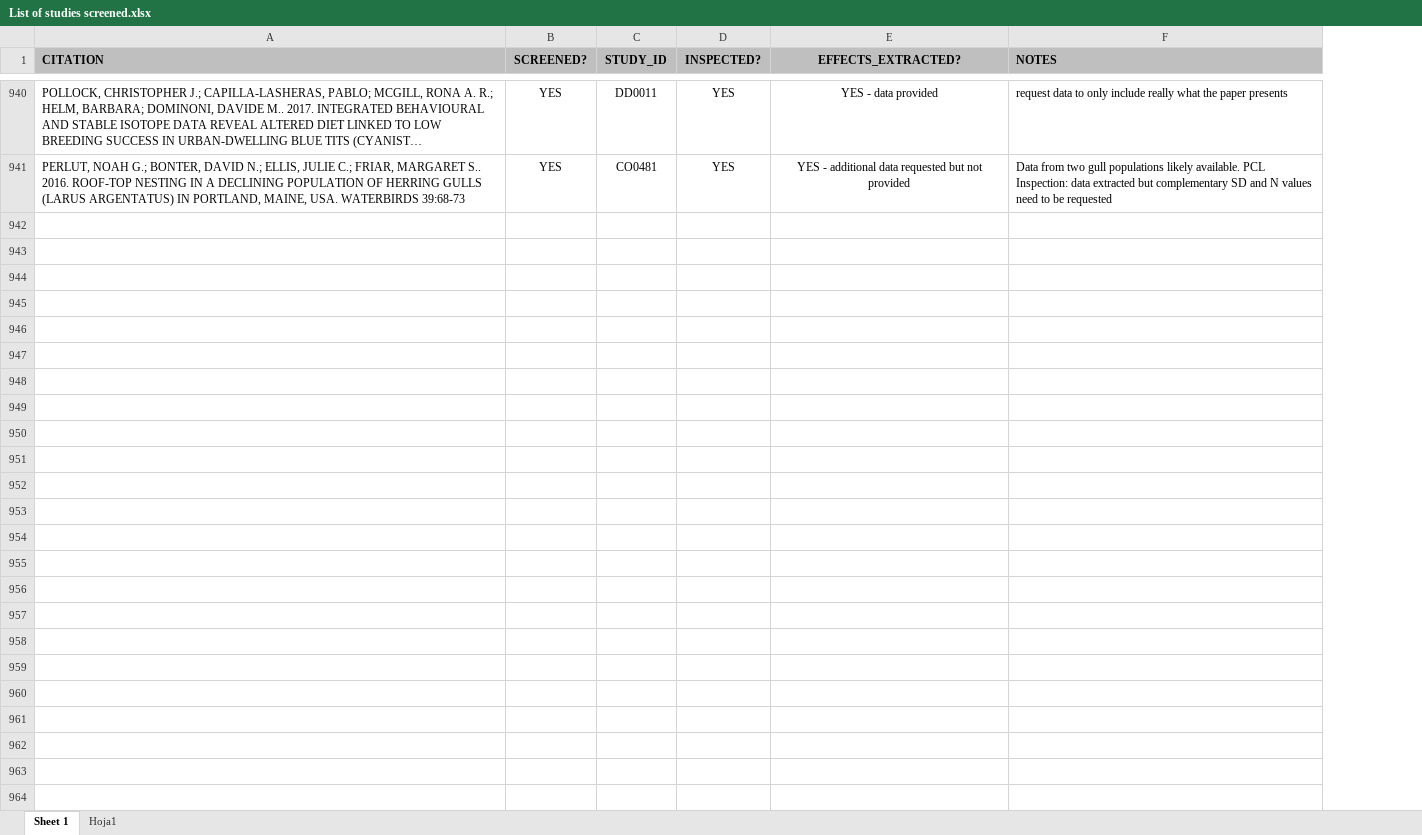
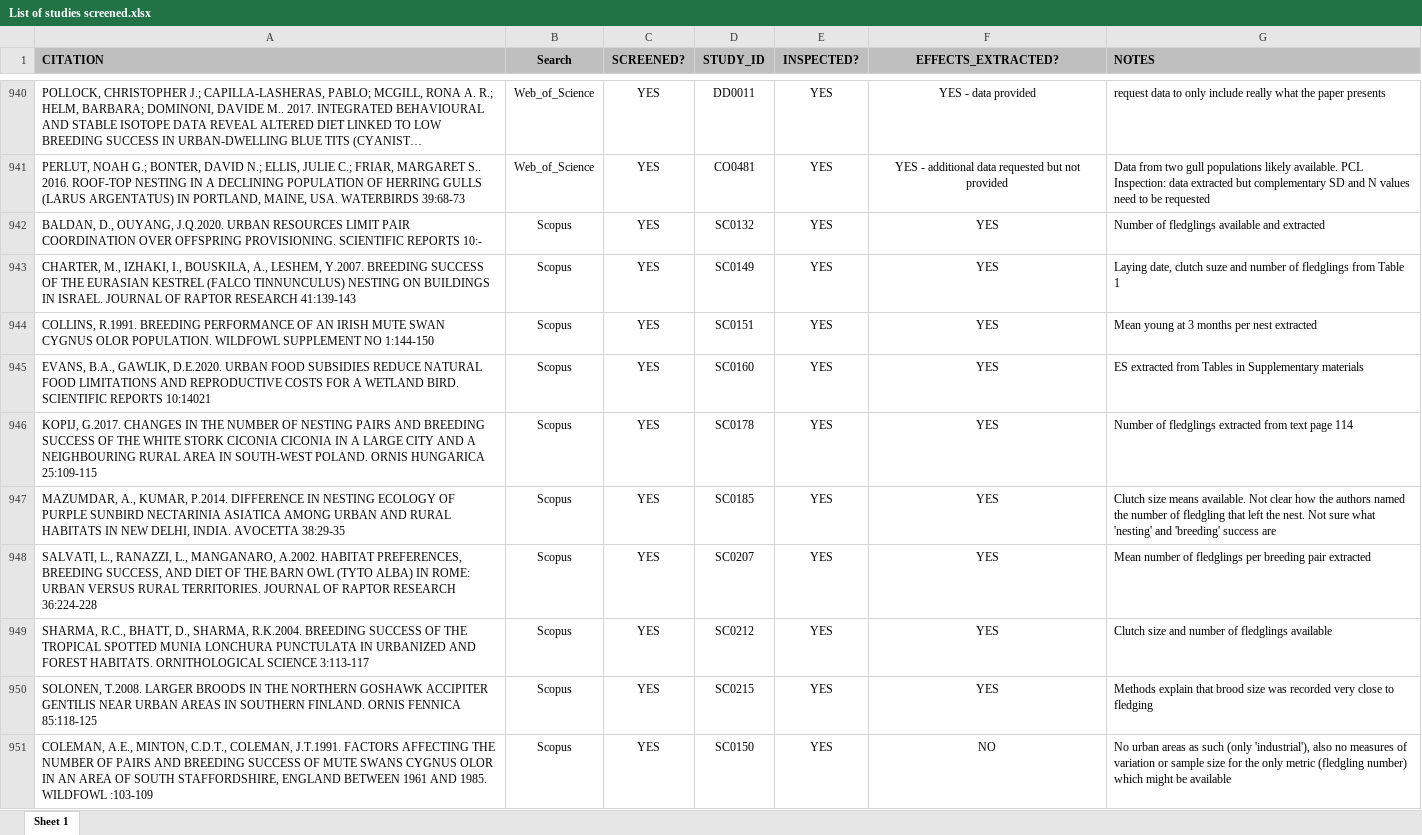
Before and after one commit to PabloCapilla/meta-analysis_variation_urban, an Excel workbook: literature_search/List of studies screened.xlsx, sheet Sheet 1, drawn as a sheet; only a part is shown, gaps mark what is left out; long unchanged cells end in …; values as stored, in another font and other column widths than the file's, no borders; the diff covers the shown part only; the diff names each change by its address in the sheet, - before the commit and + after, or states it on an @@ line.

```diff
--- a/literature_search/List of studies screened.xlsx (sheet Sheet 1)
+++ b/literature_search/List of studies screened.xlsx (sheet Sheet 1)
-sheet tab: Hoja1
+column B (Search), rows 940-941: Web_of_Science | Web_of_Science
+row 942: BALDAN, D., OUYANG, J.Q.2020. URBAN RESOURCES LIMIT PAIR COORDINATION OVER OFFSPRING PROVISIONING. SCIENTIFIC REPORTS 10:- | Scopus | YES | SC0132 | YES | YES | Number of fledglings available and extracted
+row 943: CHARTER, M., IZHAKI, I., BOUSKILA, A., LESHEM, Y.2007. BREEDING SUCCESS OF THE EURASIAN KESTREL (FALCO TINNUNCULUS) NESTING ON BUILDINGS IN ISRAEL. JOURNAL OF RAPTOR RESEARCH 41:139-143 | Scopus | YES | SC0149 | YES | YES | Laying date, clutch suze and number of fledglings from Table 1
+row 944: COLLINS, R.1991. BREEDING PERFORMANCE OF AN IRISH MUTE SWAN CYGNUS OLOR POPULATION. WILDFOWL SUPPLEMENT NO 1:144-150 | Scopus | YES | SC0151 | YES | YES | Mean young at 3 months per nest extracted
+row 945: EVANS, B.A., GAWLIK, D.E.2020. URBAN FOOD SUBSIDIES REDUCE NATURAL FOOD LIMITATIONS AND REPRODUCTIVE COSTS FOR A WETLAND BIRD. SCIENTIFIC REPORTS 10:14021 | Scopus | YES | SC0160 | YES | YES | ES extracted from Tables in Supplementary materials
+row 946: KOPIJ, G.2017. CHANGES IN THE NUMBER OF NESTING PAIRS AND BREEDING SUCCESS OF THE WHITE STORK CICONIA CICONIA IN A LARGE CITY AND A NEIGHBOURING RURAL AREA IN SOUTH-WEST POLAND. ORNIS HUNGARICA 25:109-115 | Scopus | YES | SC0178 | YES | YES | Number of fledglings extracted from text page 114
+row 947: MAZUMDAR, A., KUMAR, P.2014. DIFFERENCE IN NESTING ECOLOGY OF PURPLE SUNBIRD NECTARINIA ASIATICA AMONG URBAN AND RURAL HABITATS IN NEW DELHI, INDIA. AVOCETTA 38:29-35 | Scopus | YES | SC0185 | YES | YES | Clutch size means available. Not clear how the authors named the number of fledgling that left the nest. Not sure what 'nesting' and 'breeding' success are
+row 948: SALVATI, L., RANAZZI, L., MANGANARO, A.2002. HABITAT PREFERENCES, BREEDING SUCCESS, AND DIET OF THE BARN OWL (TYTO ALBA) IN ROME: URBAN VERSUS RURAL TERRITORIES. JOURNAL OF RAPTOR RESEARCH 36:224-228 | Scopus | YES | SC0207 | YES | YES | Mean number of fledglings per breeding pair extracted
+row 949: SHARMA, R.C., BHATT, D., SHARMA, R.K.2004. BREEDING SUCCESS OF THE TROPICAL SPOTTED MUNIA LONCHURA PUNCTULATA IN URBANIZED AND FOREST HABITATS. ORNITHOLOGICAL SCIENCE 3:113-117 | Scopus | YES | SC0212 | YES | YES | Clutch size and number of fledglings available
+row 950: SOLONEN, T.2008. LARGER BROODS IN THE NORTHERN GOSHAWK ACCIPITER GENTILIS NEAR URBAN AREAS IN SOUTHERN FINLAND. ORNIS FENNICA 85:118-125 | Scopus | YES | SC0215 | YES | YES | Methods explain that brood size was recorded very close to fledging
+row 951: COLEMAN, A.E., MINTON, C.D.T., COLEMAN, J.T.1991. FACTORS AFFECTING THE NUMBER OF PAIRS AND BREEDING SUCCESS OF MUTE SWANS CYGNUS OLOR IN AN AREA OF SOUTH STAFFORDSHIRE, ENGLAND BETWEEN 1961 AND 1985. WILDFOWL :103-109 | Scopus | YES | SC0150 | YES | NO | No urban areas as such (only 'industrial'), also no measures of variation or sample size for the only metric (fledgling number) which might be available
```
Also changed, not shown: 216 added rows elsewhere in this sheet, data/META-ANALYSIS - URBAN_RURAL VARIATION - DATA BASE.xlsx, 24 other files.
